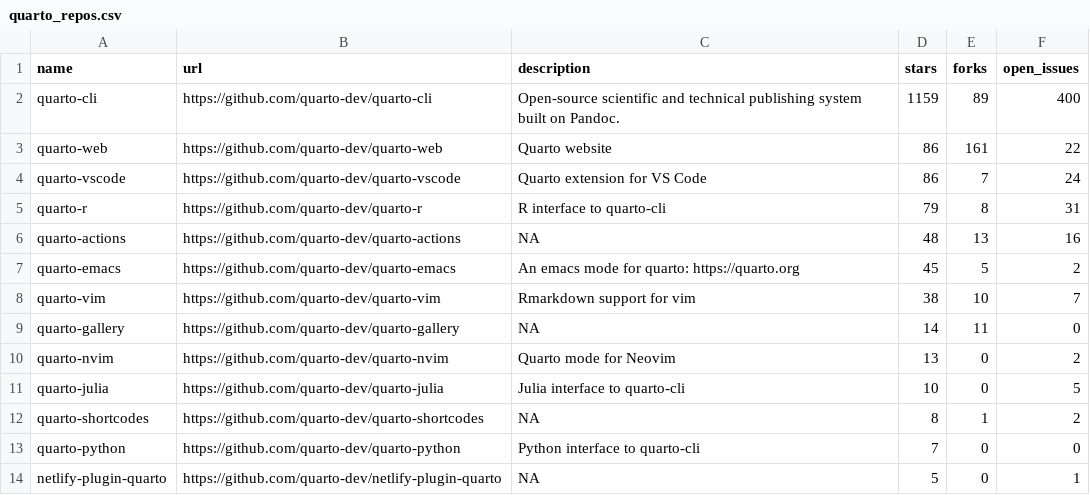
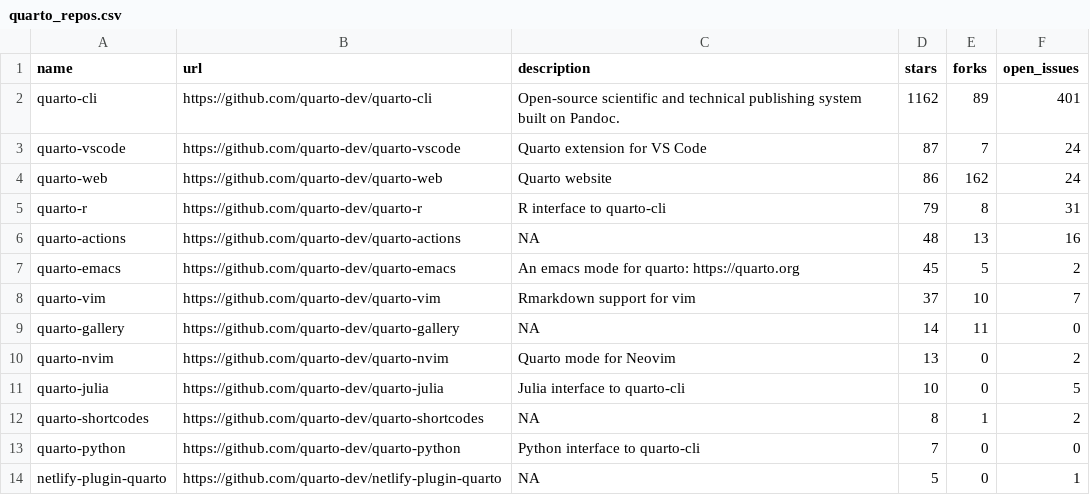
Before and after one commit to beatrizmilz/awesome-gha, a CSV file: 01-rscript/quarto_repos.csv, drawn as a sheet; only a part is shown.

```diff
--- a/01-rscript/quarto_repos.csv
+++ b/01-rscript/quarto_repos.csv
@@ -1,5 +1,5 @@
 name,url,description,stars,forks,open_issues
-quarto-cli,https://github.com/quarto-dev/quarto-cli,Open-source scientific and technical publishing system built on Pandoc.,1159,89,400
-quarto-web,https://github.com/quarto-dev/quarto-web,Quarto website,86,161,22
-quarto-vscode,https://github.com/quarto-dev/quarto-vscode,Quarto extension for VS Code,86,7,24
+quarto-cli,https://github.com/quarto-dev/quarto-cli,Open-source scientific and technical publishing system built on Pandoc.,1162,89,401
+quarto-vscode,https://github.com/quarto-dev/quarto-vscode,Quarto extension for VS Code,87,7,24
+quarto-web,https://github.com/quarto-dev/quarto-web,Quarto website,86,162,24
 quarto-r,https://github.com/quarto-dev/quarto-r,R interface to quarto-cli,79,8,31
@@ -7,3 +7,3 @@ quarto-actions,https://github.com/quarto-dev/quarto-actions,NA,48,13,16
 quarto-emacs,https://github.com/quarto-dev/quarto-emacs,An emacs mode for quarto: https://quarto.org,45,5,2
-quarto-vim,https://github.com/quarto-dev/quarto-vim,Rmarkdown support for vim,38,10,7
+quarto-vim,https://github.com/quarto-dev/quarto-vim,Rmarkdown support for vim,37,10,7
 quarto-gallery,https://github.com/quarto-dev/quarto-gallery,NA,14,11,0
```
Also changed, not shown: 1 other file.
